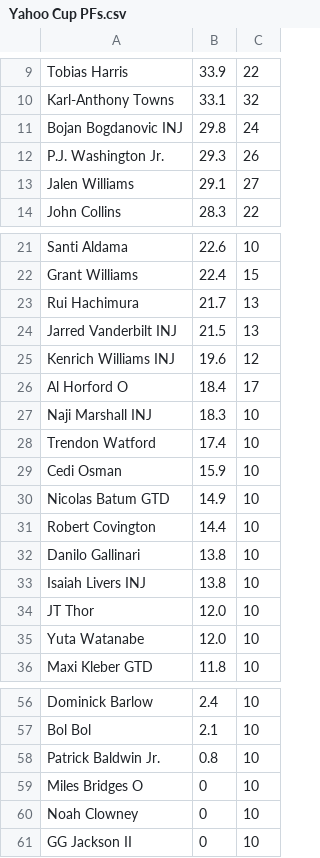
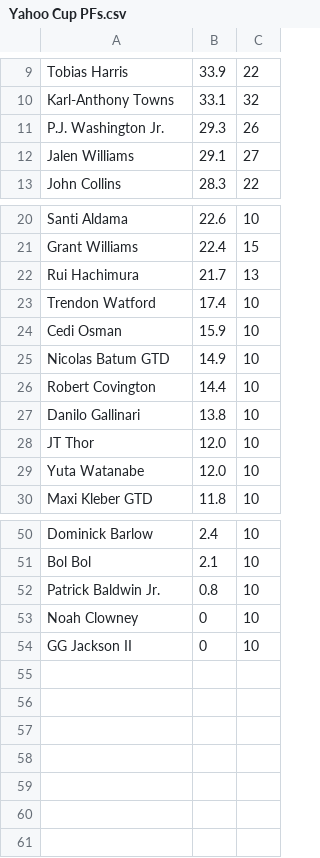
Before and after one commit to SamuelHabtu/NBA-Team-Optimizer, a CSV file: Yahoo Cup PFs.csv, drawn as a sheet; only a part is shown, gaps mark what is left out.

```diff
--- a/Yahoo Cup PFs.csv
+++ b/Yahoo Cup PFs.csv
@@ -10,3 +10,2 @@ Tobias Harris,33.9,22
 Karl-Anthony Towns,33.1,32
-Bojan Bogdanovic INJ,29.8,24
 P.J. Washington Jr.,29.3,26
@@ -23,6 +22,2 @@ Grant Williams,22.4,15
 Rui Hachimura,21.7,13
-Jarred Vanderbilt INJ,21.5,13
-Kenrich Williams INJ,19.6,12
-Al Horford O,18.4,17
-Naji Marshall INJ,18.3,10
 Trendon Watford,17.4,10
@@ -32,3 +27,2 @@ Robert Covington,14.4,10
 Danilo Gallinari,13.8,10
-Isaiah Livers INJ,13.8,10
 JT Thor,12.0,10
@@ -58,3 +52,2 @@ Bol Bol,2.1,10
 Patrick Baldwin Jr.,0.8,10
-Miles Bridges O,0,10
 Noah Clowney,0,10
```
Also changed, not shown: currentroster.csv.
